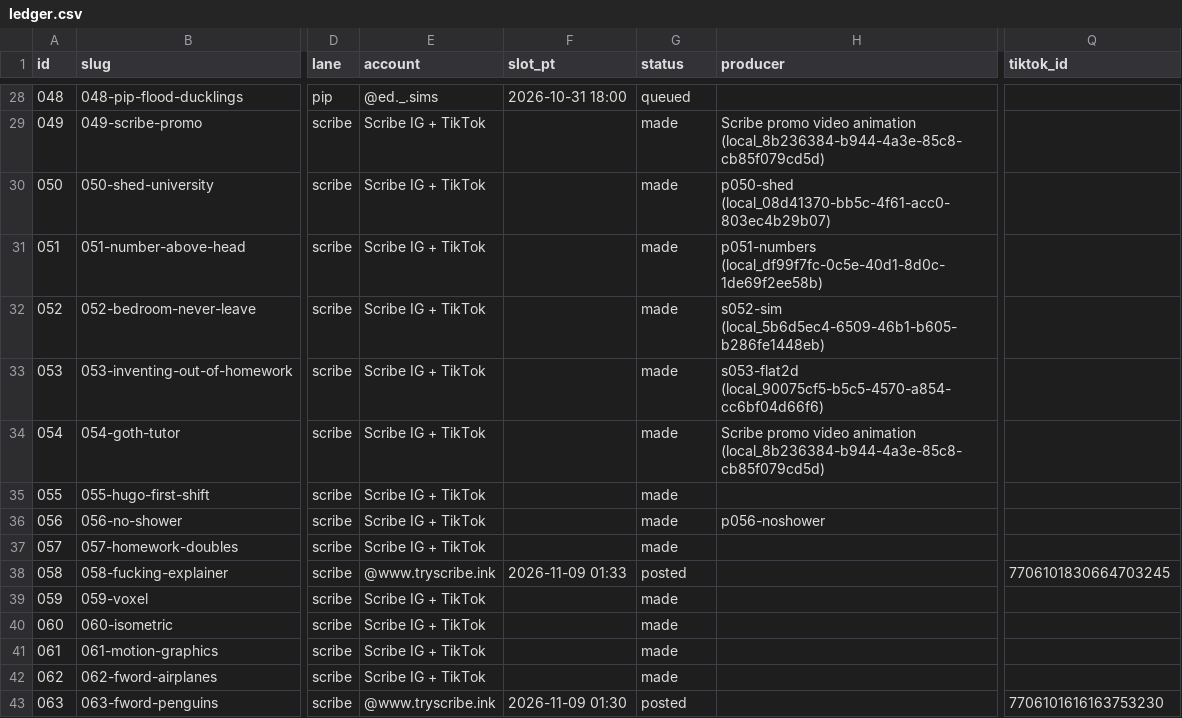
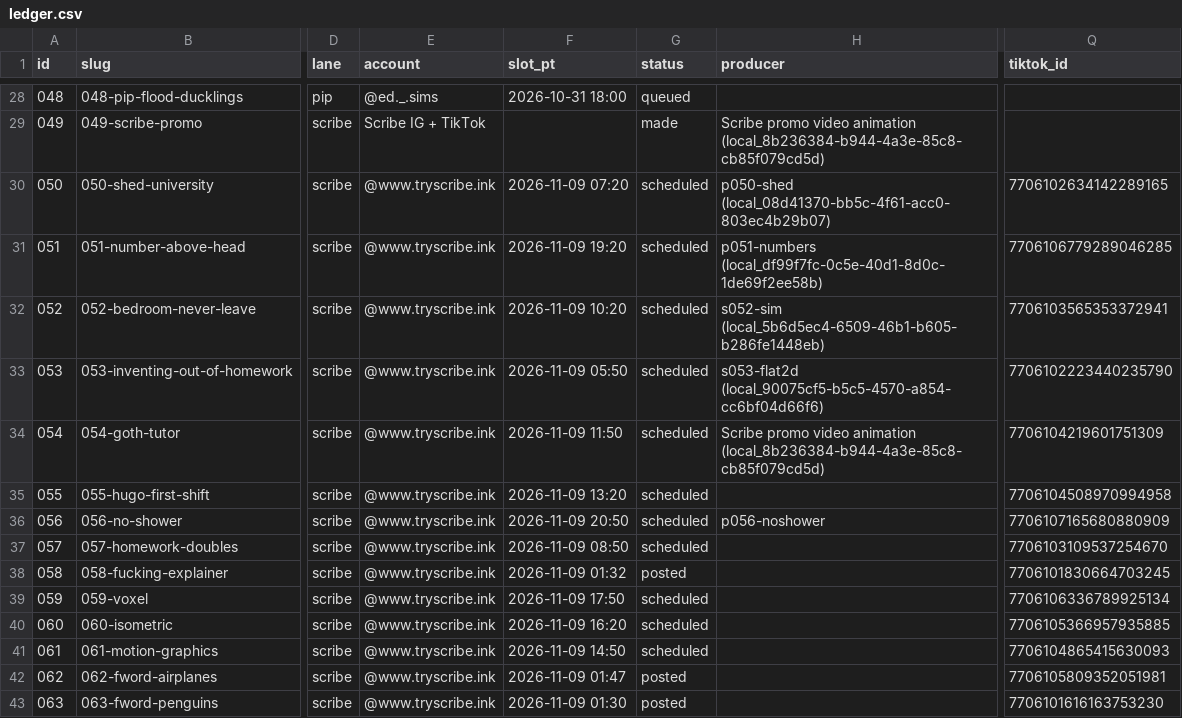
Before and after one commit to dylann4500/EDStudio, a CSV file: ops/ledger.csv, drawn as a sheet; only a part is shown, gaps mark what is left out; the diff names each change by its address in the sheet, - before the commit and + after, or states it on an @@ line.

```diff
--- a/ops/ledger.csv
+++ b/ops/ledger.csv
-E30:E37 (account): Scribe IG + TikTok
+E30:E37 (account): @www.tryscribe.ink
-F30 (slot_pt): (empty)
+F30 (slot_pt): 2026-11-09 07:20
-G30:G37 (status): made
+G30:G37 (status): scheduled
-Q30 (tiktok_id): (empty)
+Q30 (tiktok_id): 7706102634142289165
-F31 (slot_pt): (empty)
+F31 (slot_pt): 2026-11-09 19:20
-Q31 (tiktok_id): (empty)
+Q31 (tiktok_id): 7706106779289046285
-F32 (slot_pt): (empty)
+F32 (slot_pt): 2026-11-09 10:20
-Q32 (tiktok_id): (empty)
+Q32 (tiktok_id): 7706103565353372941
-F33 (slot_pt): (empty)
+F33 (slot_pt): 2026-11-09 05:50
-Q33 (tiktok_id): (empty)
+Q33 (tiktok_id): 7706102223440235790
-F34 (slot_pt): (empty)
+F34 (slot_pt): 2026-11-09 11:50
-Q34 (tiktok_id): (empty)
+Q34 (tiktok_id): 7706104219601751309
-F35 (slot_pt): (empty)
+F35 (slot_pt): 2026-11-09 13:20
-Q35 (tiktok_id): (empty)
+Q35 (tiktok_id): 7706104508970994958
-F36 (slot_pt): (empty)
+F36 (slot_pt): 2026-11-09 20:50
-Q36 (tiktok_id): (empty)
+Q36 (tiktok_id): 7706107165680880909
-F37 (slot_pt): (empty)
+F37 (slot_pt): 2026-11-09 08:50
-Q37 (tiktok_id): (empty)
+Q37 (tiktok_id): 7706103109537254670
-F38 (slot_pt): 2026-11-09 01:33
+F38 (slot_pt): 2026-11-09 01:32
-E39:E42 (account): Scribe IG + TikTok
+E39:E42 (account): @www.tryscribe.ink
-F39 (slot_pt): (empty)
+F39 (slot_pt): 2026-11-09 17:50
-G39:G41 (status): made
+G39:G41 (status): scheduled
-Q39 (tiktok_id): (empty)
+Q39 (tiktok_id): 7706106336789925134
-F40 (slot_pt): (empty)
+F40 (slot_pt): 2026-11-09 16:20
-Q40 (tiktok_id): (empty)
+Q40 (tiktok_id): 7706105366957935885
-F41 (slot_pt): (empty)
+F41 (slot_pt): 2026-11-09 14:50
-Q41 (tiktok_id): (empty)
+Q41 (tiktok_id): 7706104865415630093
-F42 (slot_pt): (empty)
+F42 (slot_pt): 2026-11-09 01:47
-G42 (status): made
+G42 (status): posted
-Q42 (tiktok_id): (empty)
+Q42 (tiktok_id): 7706105809352051981
```
